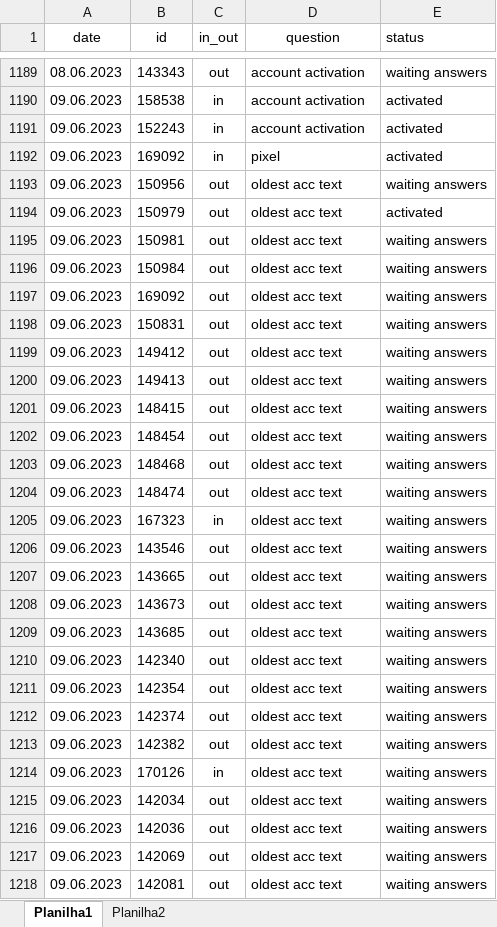
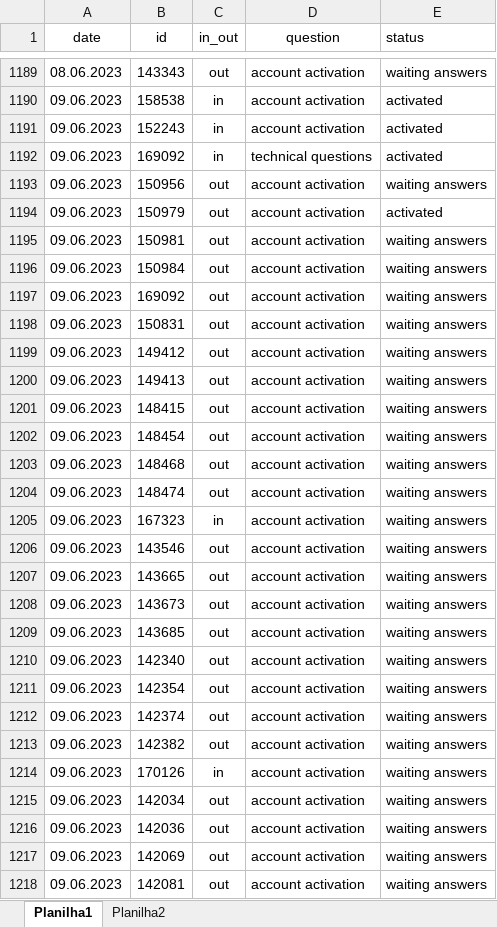
Before and after one commit to ustyuzhaninov01/affdashb, an Excel workbook: reports/dar.xlsx, sheet Planilha1, drawn as a sheet; only a part is shown, gaps mark what is left out; values as stored, in another font and other column widths than the file's, no borders; the diff covers the shown part only; the diff names each change by its address in the sheet, - before the commit and + after, or states it on an @@ line.

Commit message:
initial commit

```diff
--- a/reports/dar.xlsx (sheet Planilha1)
+++ b/reports/dar.xlsx (sheet Planilha1)
-D1192 (question): pixel
+D1192 (question): technical questions
-D1193:D1218 (question): oldest acc text
+D1193:D1218 (question): account activation
```
Also changed, not shown: 514 edited cells elsewhere in this sheet.
